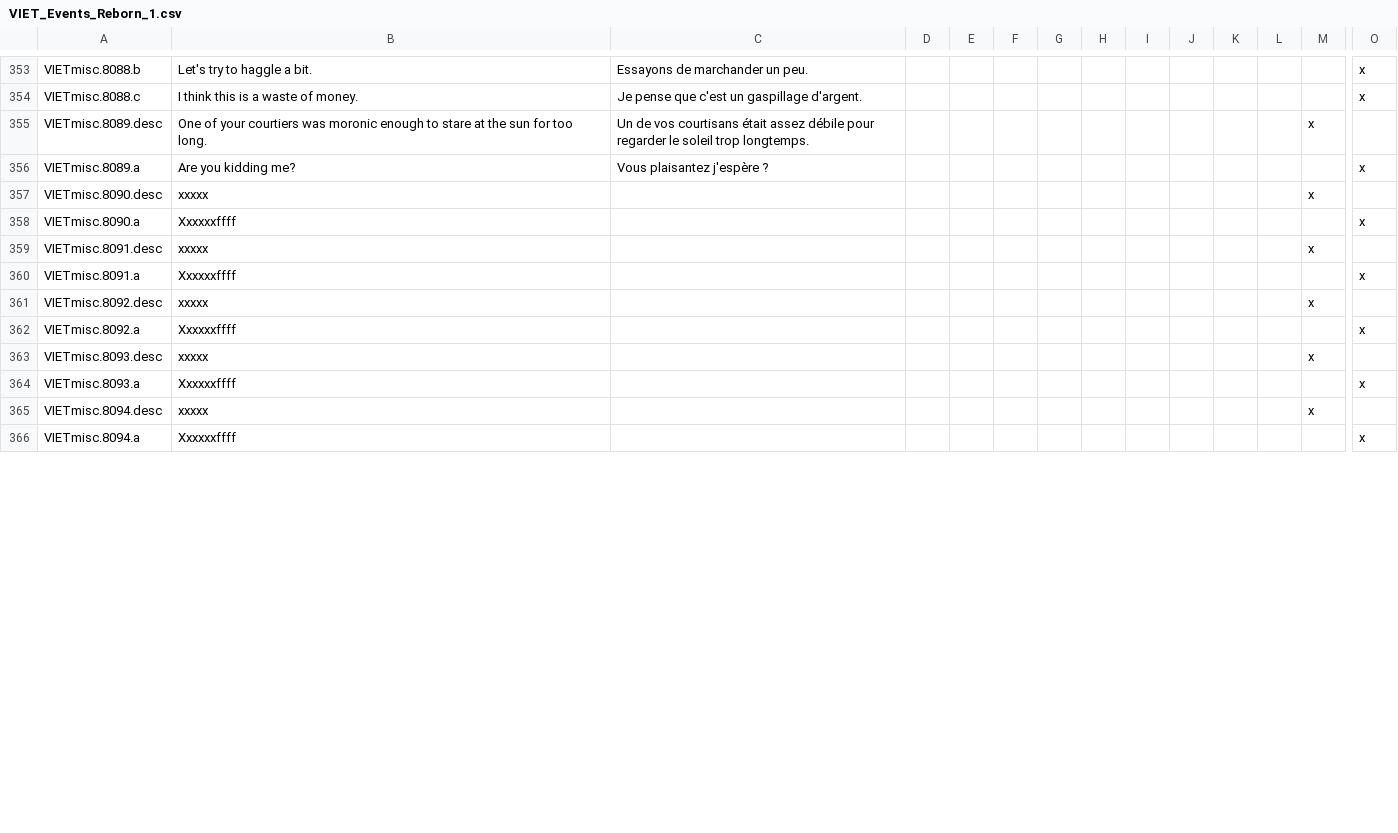
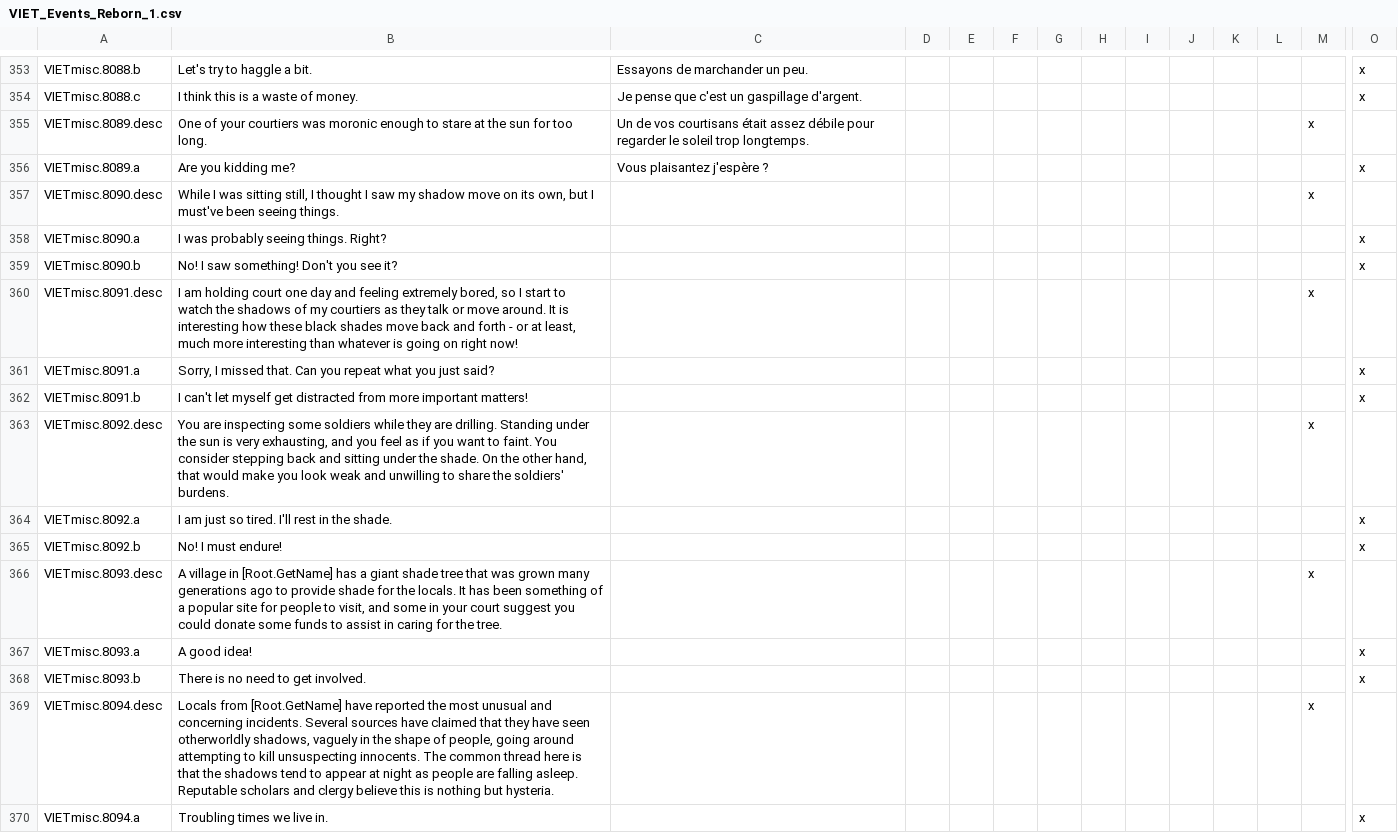
Before and after one commit to cybrxkhan/VIET-Events-Reborn, a CSV file: VIET Events/localisation/VIET_Events_Reborn_1.csv, drawn as a sheet; only a part is shown, gaps mark what is left out; addresses are those after the commit; rows hold the shown columns only; the diff covers the shown part only; the diff names each change by its address in the sheet, - before the commit and + after, or states it on an @@ line.

Commit message:
Localization for 10 Shadow events
For upcoming VIET 2.0.2

```diff
--- a/VIET Events/localisation/VIET_Events_Reborn_1.csv
+++ b/VIET Events/localisation/VIET_Events_Reborn_1.csv
-B357: xxxxx
+B357: While I was sitting still, I thought I saw my shadow move on its own, but I must've been seeing things.
-B358: Xxxxxxffff
+B358: I was probably seeing things. Right?
+row 359: VIETmisc.8090.b | No! I saw something! Don't you see it? |  |  |  |  |  |  |  |  |  |  |  | x
-B360: xxxxx
+B360: I am holding court one day and feeling extremely bored, so I start to watch the shadows of my courtiers as they talk or move around. It is interesting how these black shades move back and forth - or at least, much more interesting than whatever is going on right now!
-B361: Xxxxxxffff
+B361: Sorry, I missed that. Can you repeat what you just said?
+row 362: VIETmisc.8091.b | I can't let myself get distracted from more important matters! |  |  |  |  |  |  |  |  |  |  |  | x
-B363: xxxxx
+B363: You are inspecting some soldiers while they are drilling. Standing under the sun is very exhausting, and you feel as if you want to faint. You consider stepping back and sitting under the shade. On the other hand, that would make you look weak and unwilling to share the soldiers' burdens.
-B364: Xxxxxxffff
+B364: I am just so tired. I'll rest in the shade.
+row 365: VIETmisc.8092.b | No! I must endure! |  |  |  |  |  |  |  |  |  |  |  | x
-B366: xxxxx
+B366: A village in [Root.GetName] has a giant shade tree that was grown many generations ago to provide shade for the locals. It has been something of a popular site for people to visit, and some in your court suggest you could donate some funds to assist in caring for the tree.
-B367: Xxxxxxffff
+B367: A good idea!
+row 368: VIETmisc.8093.b | There is no need to get involved. |  |  |  |  |  |  |  |  |  |  |  | x
-B369: xxxxx
+B369: Locals from [Root.GetName] have reported the most unusual and concerning incidents. Several sources have claimed that they have seen otherworldly shadows, vaguely in the shape of people, going around attempting to kill unsuspecting innocents. The common thread here is that the shadows tend to appear at night as people are falling asleep. Reputable scholars and clergy believe this is nothing but hysteria.
-B370: Xxxxxxffff
+B370: Troubling times we live in.
```
Also changed, not shown: 12 added rows and 45 edited cells elsewhere in this file, VIET Events/localisation/VIET_modifiers_2.csv.
